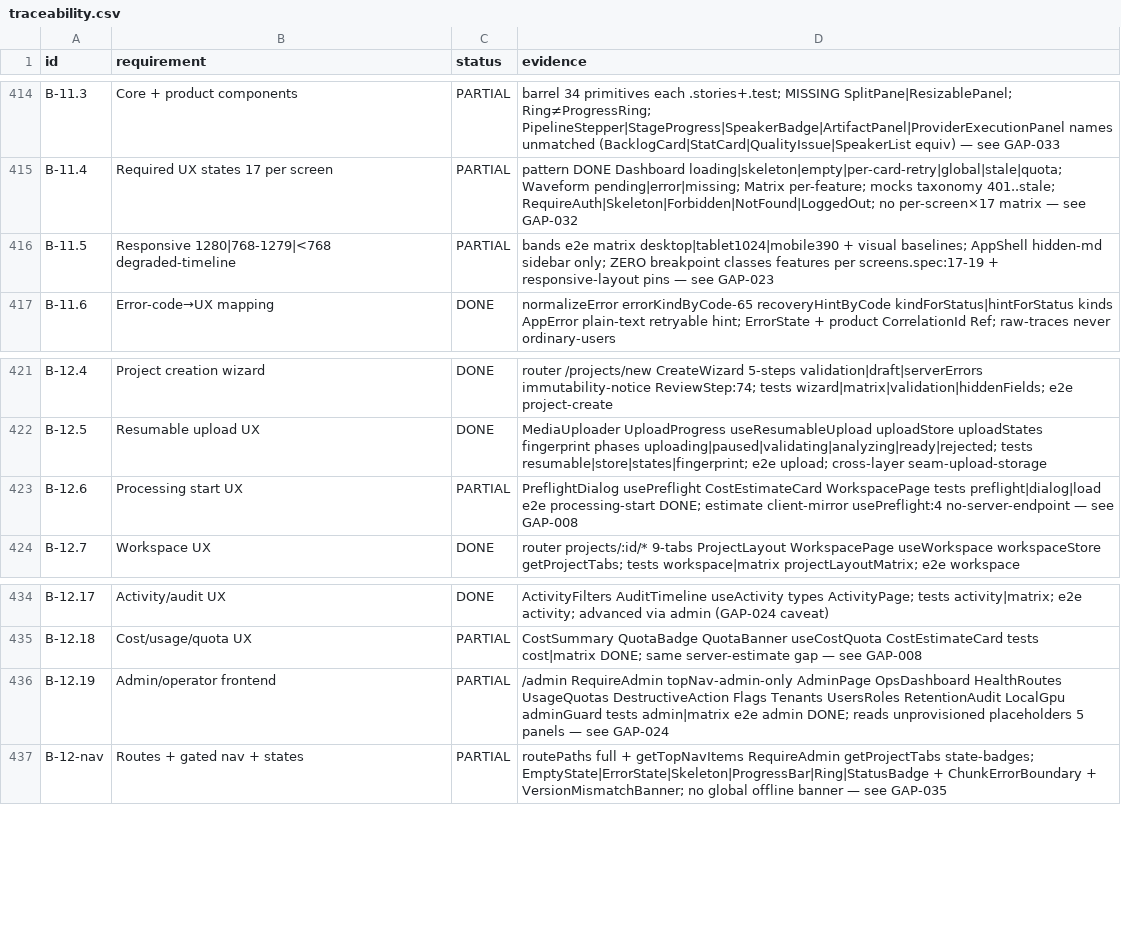
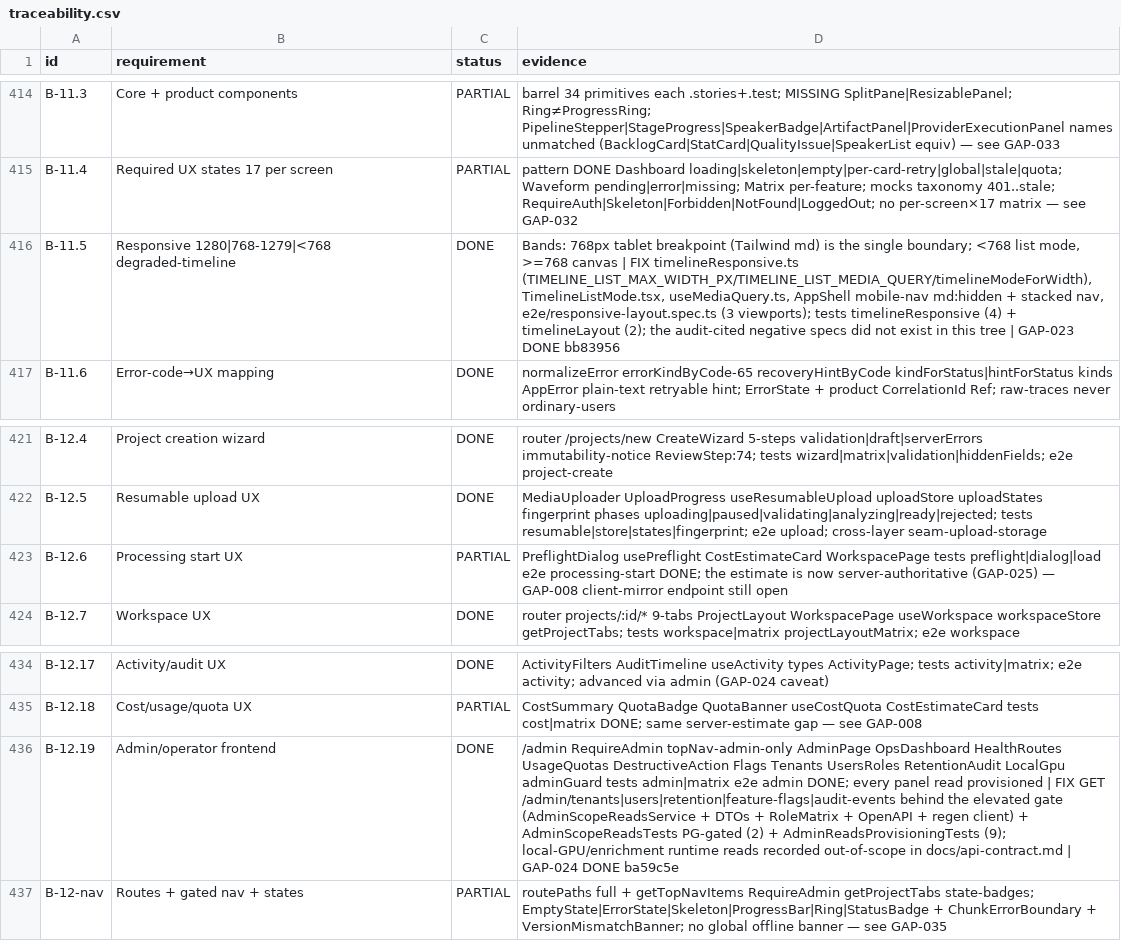
Before and after one commit to vibeversa/media-dub, a CSV file: audit/traceability.csv, drawn as a sheet; only a part is shown, gaps mark what is left out; the diff covers the shown part only; the diff names each change by its address in the sheet, - before the commit and + after, or states it on an @@ line.

Commit message:
docs(audit): mark GAP-021..GAP-028 DONE with hashes and notes

```diff
--- a/audit/traceability.csv
+++ b/audit/traceability.csv
-C416 (status): PARTIAL
+C416 (status): DONE
-D416 (evidence): bands e2e matrix desktop|tablet1024|mobile390 + visual baselines; AppShell hidden-md sidebar only; ZERO breakpoint classes features per screens.spec:17-19 + responsive-layout pins — see GAP-023
+D416 (evidence): Bands: 768px tablet breakpoint (Tailwind md) is the single boundary; <768 list mode, >=768 canvas | FIX timelineResponsive.ts (TIMELINE_LIST_MAX_WIDTH_PX/TIMELINE_LIST_MEDIA_QUERY/timelineModeForWidth), TimelineListMode.tsx, useMediaQuery.ts, AppShell mobile-nav md:hidden + stacked nav, e2e/responsive-layout.spec.ts (3 viewports); tests timelineResponsive (4) + timelineLayout (2); the audit-cited negative specs did not exist in this tree | GAP-023 DONE bb83956
-D423 (evidence): …processing-start DONE; estimate client-mirror usePreflight:4 no-server-endpoint — see GAP-008
+D423 (evidence): …processing-start DONE; the estimate is now server-authoritative (GAP-025) — GAP-008 client-mirror endpoint still open
-C436 (status): PARTIAL
+C436 (status): DONE
-D436 (evidence): …admin DONE; reads unprovisioned placeholders 5 panels — see GAP-024
+D436 (evidence): …admin DONE; every panel read provisioned | FIX GET /admin/tenants|users|retention|feature-flags|audit-events behind the elevated gate (AdminScopeReadsService + DTOs + RoleMatrix + OpenAPI + regen client) + AdminScopeReadsTests PG-gated (2) + AdminReadsProvisioningTests (9); local-GPU/enrichment runtime reads recorded out-of-scope in docs/api-contract.md | GAP-024 DONE ba59c5e
```
Also changed, not shown: 10 edited cells elsewhere in this file, 2 other files.
